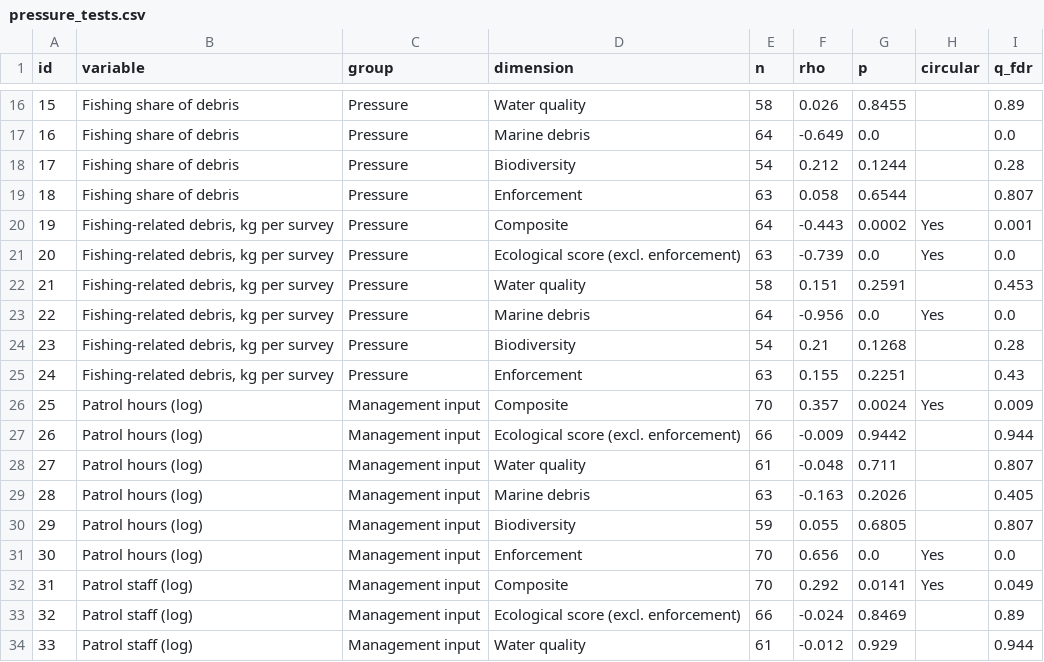
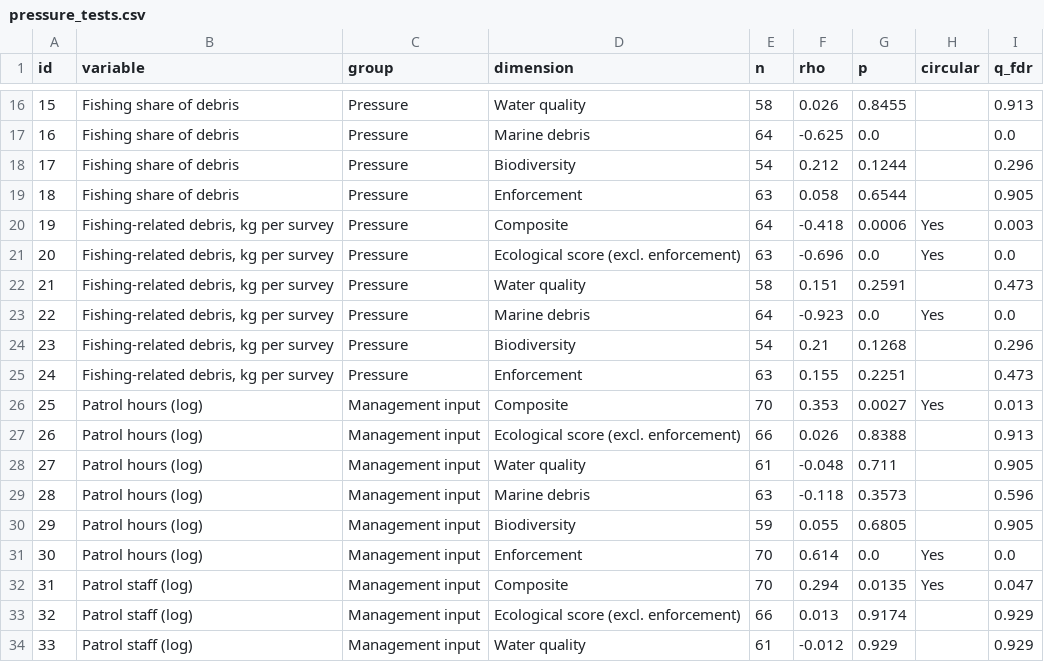
Before and after one commit to Juliah1121/Taiwan_MPA, a CSV file: en/data/pressure_tests.csv, drawn as a sheet; only a part is shown, gaps mark what is left out; the diff covers the shown part only.

```diff
--- a/en/data/pressure_tests.csv
+++ b/en/data/pressure_tests.csv
@@ -16,19 +16,19 @@ id,variable,group,dimension,n,rho,p,circular,q_fdr
-15,Fishing share of debris,Pressure,Water quality,58,0.026,0.8455,,0.89
-16,Fishing share of debris,Pressure,Marine debris,64,-0.649,0.0,,0.0
-17,Fishing share of debris,Pressure,Biodiversity,54,0.212,0.1244,,0.28
-18,Fishing share of debris,Pressure,Enforcement,63,0.058,0.6544,,0.807
-19,"Fishing-related debris, kg per survey",Pressure,Composite,64,-0.443,0.0002,Yes,0.001
-20,"Fishing-related debris, kg per survey",Pressure,Ecological score (excl. enforcement),63,-0.739,0.0,Yes,0.0
-21,"Fishing-related debris, kg per survey",Pressure,Water quality,58,0.151,0.2591,,0.453
-22,"Fishing-related debris, kg per survey",Pressure,Marine debris,64,-0.956,0.0,Yes,0.0
-23,"Fishing-related debris, kg per survey",Pressure,Biodiversity,54,0.21,0.1268,,0.28
-24,"Fishing-related debris, kg per survey",Pressure,Enforcement,63,0.155,0.2251,,0.43
-25,Patrol hours (log),Management input,Composite,70,0.357,0.0024,Yes,0.009
-26,Patrol hours (log),Management input,Ecological score (excl. enforcement),66,-0.009,0.9442,,0.944
-27,Patrol hours (log),Management input,Water quality,61,-0.048,0.711,,0.807
-28,Patrol hours (log),Management input,Marine debris,63,-0.163,0.2026,,0.405
-29,Patrol hours (log),Management input,Biodiversity,59,0.055,0.6805,,0.807
-30,Patrol hours (log),Management input,Enforcement,70,0.656,0.0,Yes,0.0
-31,Patrol staff (log),Management input,Composite,70,0.292,0.0141,Yes,0.049
-32,Patrol staff (log),Management input,Ecological score (excl. enforcement),66,-0.024,0.8469,,0.89
-33,Patrol staff (log),Management input,Water quality,61,-0.012,0.929,,0.944
+15,Fishing share of debris,Pressure,Water quality,58,0.026,0.8455,,0.913
+16,Fishing share of debris,Pressure,Marine debris,64,-0.625,0.0,,0.0
+17,Fishing share of debris,Pressure,Biodiversity,54,0.212,0.1244,,0.296
+18,Fishing share of debris,Pressure,Enforcement,63,0.058,0.6544,,0.905
+19,"Fishing-related debris, kg per survey",Pressure,Composite,64,-0.418,0.0006,Yes,0.003
+20,"Fishing-related debris, kg per survey",Pressure,Ecological score (excl. enforcement),63,-0.696,0.0,Yes,0.0
+21,"Fishing-related debris, kg per survey",Pressure,Water quality,58,0.151,0.2591,,0.473
+22,"Fishing-related debris, kg per survey",Pressure,Marine debris,64,-0.923,0.0,Yes,0.0
+23,"Fishing-related debris, kg per survey",Pressure,Biodiversity,54,0.21,0.1268,,0.296
+24,"Fishing-related debris, kg per survey",Pressure,Enforcement,63,0.155,0.2251,,0.473
+25,Patrol hours (log),Management input,Composite,70,0.353,0.0027,Yes,0.013
+26,Patrol hours (log),Management input,Ecological score (excl. enforcement),66,0.026,0.8388,,0.913
+27,Patrol hours (log),Management input,Water quality,61,-0.048,0.711,,0.905
+28,Patrol hours (log),Management input,Marine debris,63,-0.118,0.3573,,0.596
+29,Patrol hours (log),Management input,Biodiversity,59,0.055,0.6805,,0.905
+30,Patrol hours (log),Management input,Enforcement,70,0.614,0.0,Yes,0.0
+31,Patrol staff (log),Management input,Composite,70,0.294,0.0135,Yes,0.047
+32,Patrol staff (log),Management input,Ecological score (excl. enforcement),66,0.013,0.9174,,0.929
+33,Patrol staff (log),Management input,Water quality,61,-0.012,0.929,,0.929
```
Also changed, not shown: 51 edited cells elsewhere in this file, en/data/cluster_mpa.csv, en/data/cluster_profiles.csv, 10 other files.
